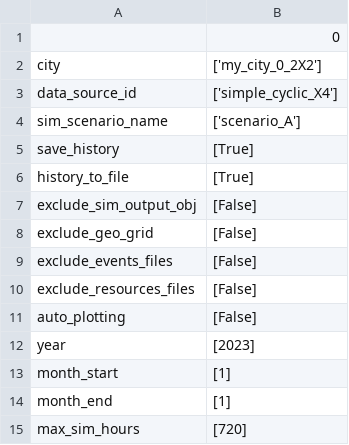
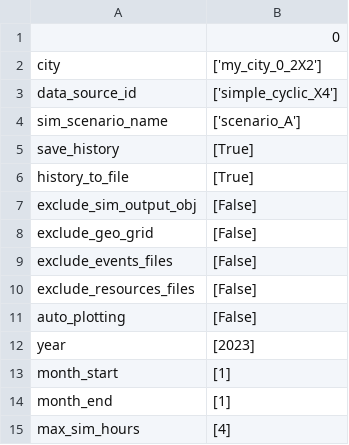
Before and after one commit to AleCioc/smartdata_test_0, a CSV file: odysseus/simulator/results/my_city_0_2X2/multiple_runs/scenario_A/sim_general_config_grid.csv, drawn as a sheet.

```diff
--- a/odysseus/simulator/results/my_city_0_2X2/multiple_runs/scenario_A/sim_general_config_grid.csv
+++ b/odysseus/simulator/results/my_city_0_2X2/multiple_runs/scenario_A/sim_general_config_grid.csv
@@ -14,2 +14,2 @@ month_start,[1]
 month_end,[1]
-max_sim_hours,[720]
+max_sim_hours,[4]
```
Also changed, not shown: odysseus/simulator/results/my_city_0_2X2/multiple_runs/scenario_A/sim_stats.csv, odysseus/simulator/results/my_city_0_2X2/multiple_runs/scenario_B/sim_general_config_grid.csv, 43 other files.
